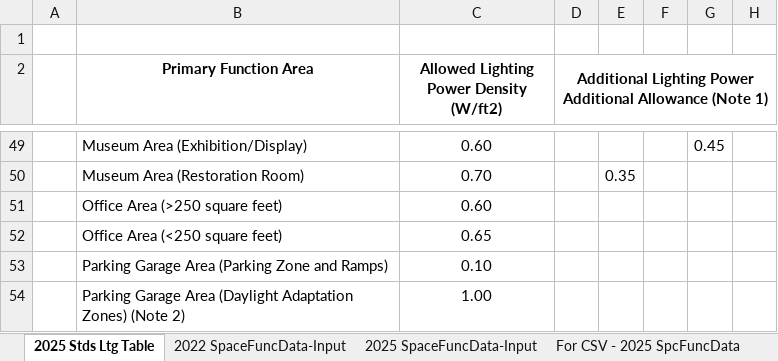
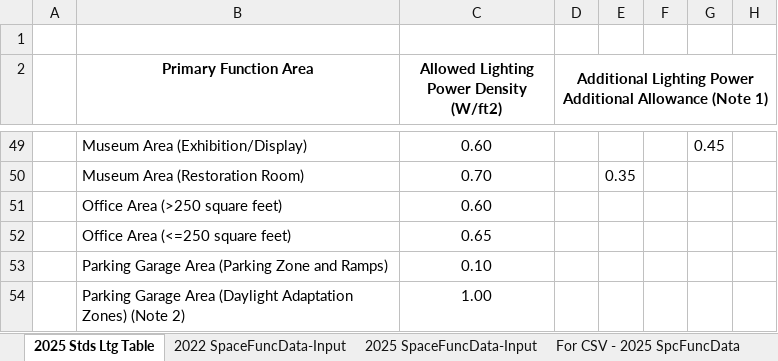
Before and after one commit to joesinger12/Test-Mirror-Workflow, an Excel workbook: Documentation/T24N/Appendix_5.4A_SpaceUseData-T24N-2025.xlsx, sheet 2025 Stds Ltg Table, drawn as a sheet; only a part is shown, gaps mark what is left out; values as stored, in another font and other column widths than the file's, no borders; the diff names each change by its address in the sheet, - before the commit and + after, or states it on an @@ line.

Commit message:
Space Function Discrepancy 2025 Fixes #429

```diff
--- a/Documentation/T24N/Appendix_5.4A_SpaceUseData-T24N-2025.xlsx (sheet 2025 Stds Ltg Table)
+++ b/Documentation/T24N/Appendix_5.4A_SpaceUseData-T24N-2025.xlsx (sheet 2025 Stds Ltg Table)
-B52 (Primary Function Area): Office Area (<250 square feet)
+B52 (Primary Function Area): Office Area (<=250 square feet)
```
Also changed, not shown: sheet 25 SpcFunc & VentSpcFunc combos, sheet SpcFuncBkCompat 22-25, sheet 2022SpcFunc BEMEnums Gen, sheet 2022 SpaceFuncData-Input, sheet 2025 SpaceFuncData-Input, sheet For CSV - 2025 SpcFuncData, Documentation/T24N/Appendix_5.4A_SpaceUseData-T24N-2022.xlsx, 12 other files.
